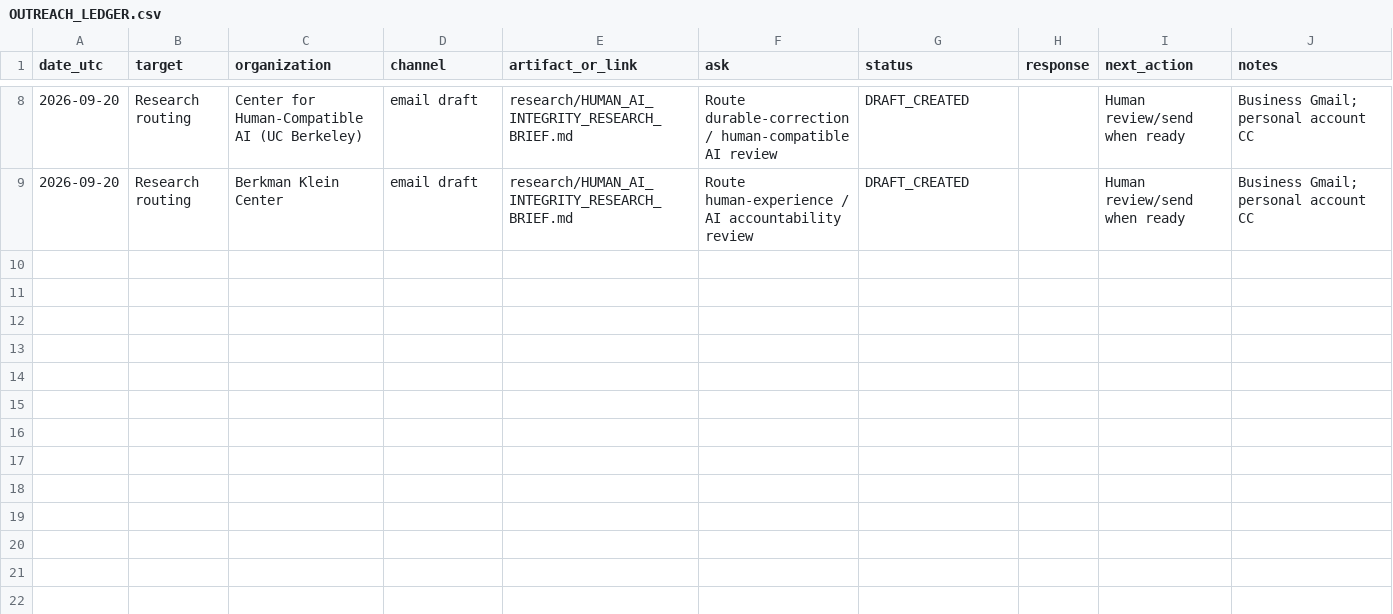
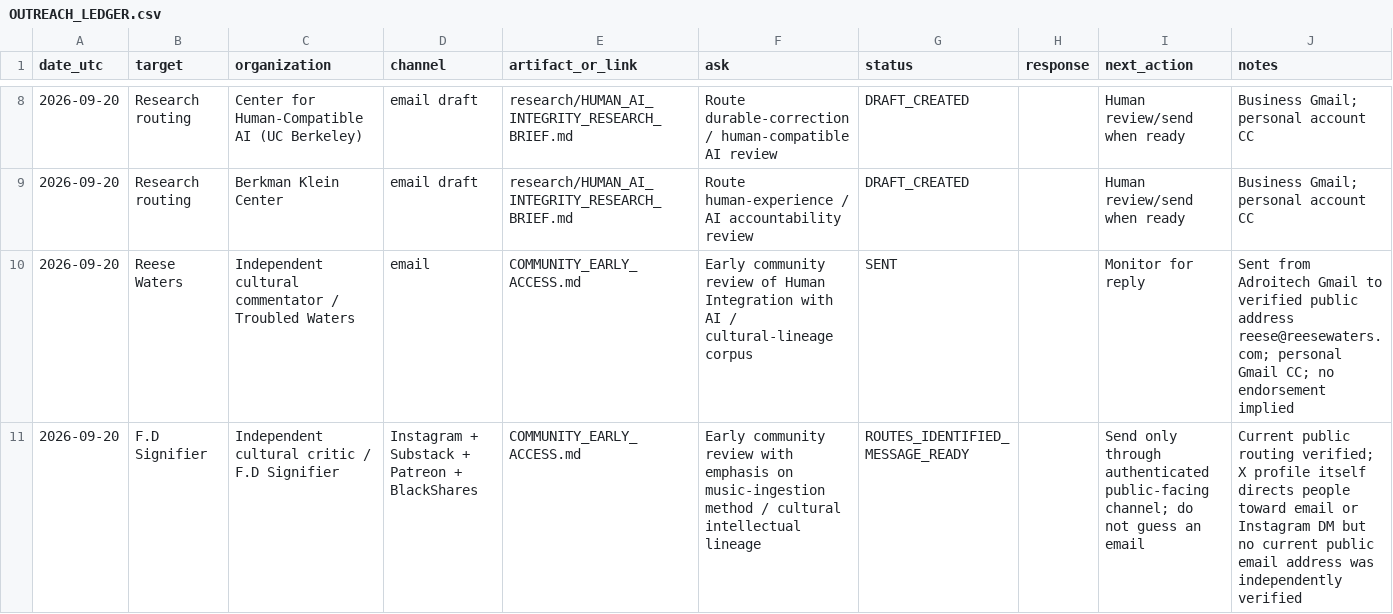
Before and after one commit to krias1/Adroitech-patent-proof, a CSV file: research/OUTREACH_LEDGER.csv, drawn as a sheet; only a part is shown, gaps mark what is left out.

Commit message:
Log first community early-access outreach wave

```diff
--- a/research/OUTREACH_LEDGER.csv
+++ b/research/OUTREACH_LEDGER.csv
@@ -9 +9,3 @@ date_utc,target,organization,channel,artifact_or_link,ask,status,response,next_a
 2026-09-20,Research routing,Berkman Klein Center,email draft,research/HUMAN_AI_INTEGRITY_RESEARCH_BRIEF.md,Route human-experience / AI accountability review,DRAFT_CREATED,,Human review/send when ready,Business Gmail; personal account CC
+2026-09-20,Reese Waters,Independent cultural commentator / Troubled Waters,email,COMMUNITY_EARLY_ACCESS.md,Early community review of Human Integration with AI / cultural-lineage corpus,SENT,,Monitor for reply,Sent from Adroitech Gmail to verified public address reese@reesewaters.com; personal Gmail CC; no endorsement implied
+2026-09-20,F.D Signifier,Independent cultural critic / F.D Signifier,Instagram + Substack + Patreon + BlackShares,COMMUNITY_EARLY_ACCESS.md,Early community review with emphasis on music-ingestion method / cultural intellectual lineage,ROUTES_IDENTIFIED_MESSAGE_READY,,Send only through authenticated public-facing channel; do not guess an email,Current public routing verified; X profile itself directs people toward email or Instagram DM but no current public email address was independently verified
```
